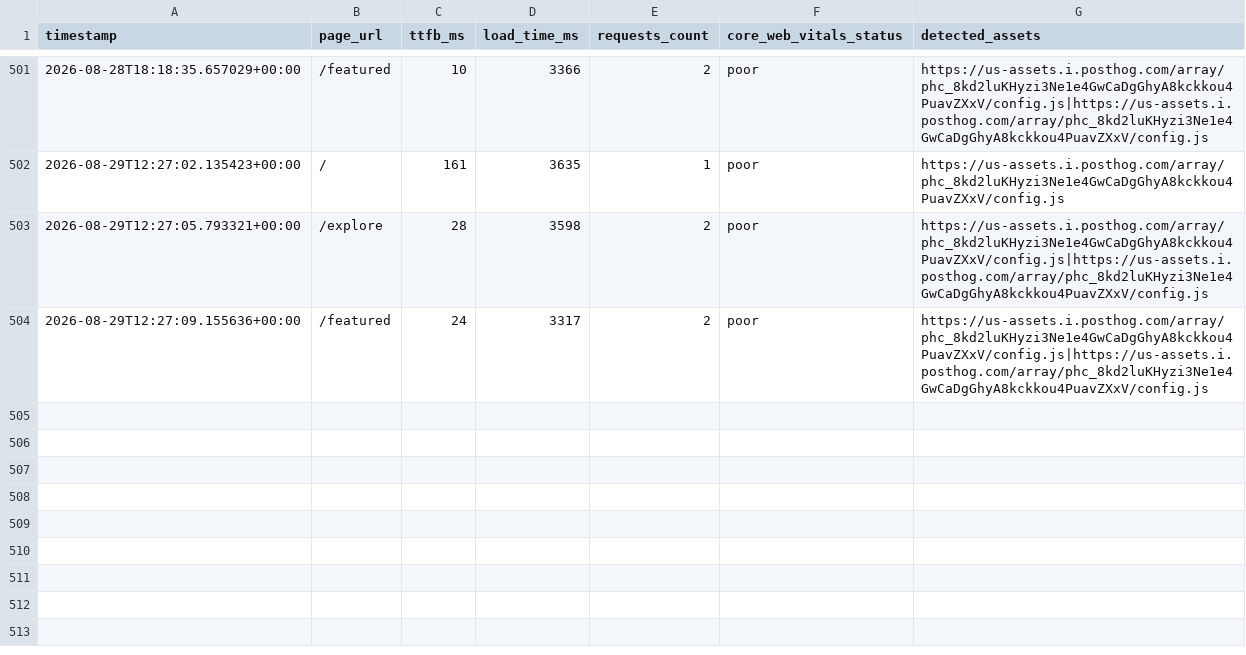
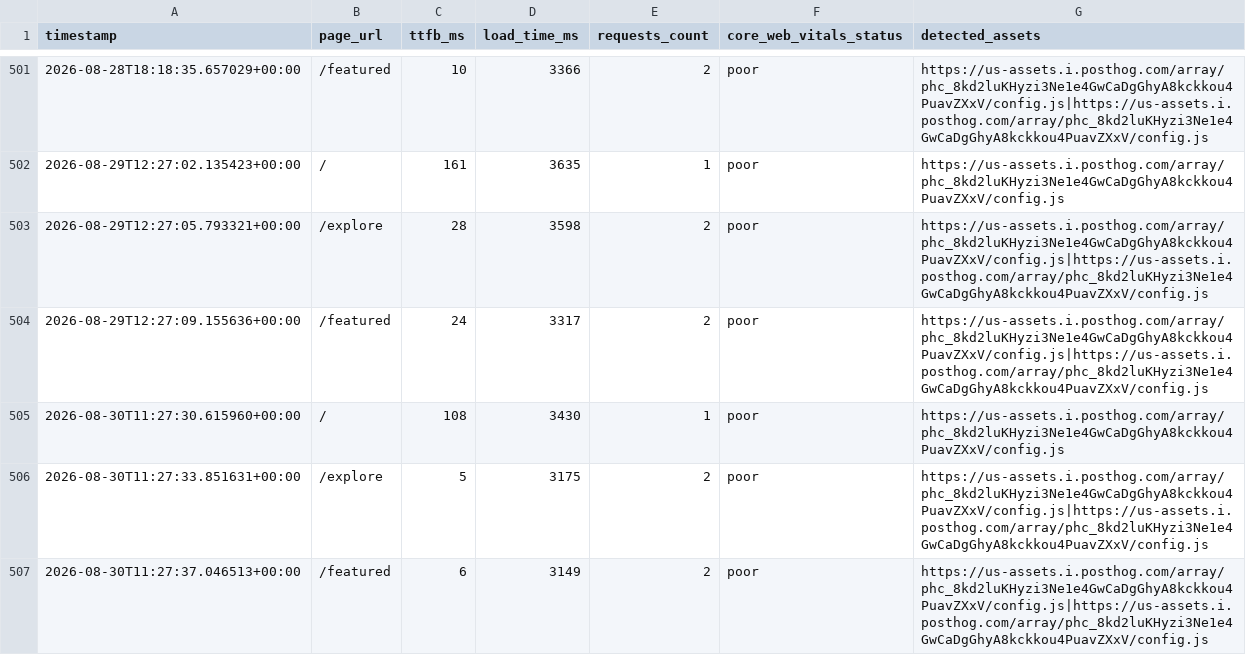
Before and after one commit to Niswan028/ai_ops_workflow_governor, a CSV file: data/performance_logs_history.csv, drawn as a sheet; only a part is shown, gaps mark what is left out; the diff names each change by its address in the sheet, - before the commit and + after, or states it on an @@ line.

```diff
--- a/data/performance_logs_history.csv
+++ b/data/performance_logs_history.csv
+row 505: 2026-08-30T11:27:30.615960+00:00 | / | 108 | 3430 | 1 | poor | https://us-assets.i.posthog.com/array/phc_8kd2luKHyzi3Ne1e4GwCaDgGhyA8kckkou4PuavZXxV/config.js
+row 506: 2026-08-30T11:27:33.851631+00:00 | /explore | 5 | 3175 | 2 | poor | https://us-assets.i.posthog.com/array/phc_8kd2luKHyzi3Ne1e4GwCaDgGhyA8kckkou4PuavZXxV/config.js|https://us-assets.i.posthog.com/array/phc_8kd2luKHyzi3Ne1e4GwCaDgGhyA8kckkou4PuavZXxV/config.js
+row 507: 2026-08-30T11:27:37.046513+00:00 | /featured | 6 | 3149 | 2 | poor | https://us-assets.i.posthog.com/array/phc_8kd2luKHyzi3Ne1e4GwCaDgGhyA8kckkou4PuavZXxV/config.js|https://us-assets.i.posthog.com/array/phc_8kd2luKHyzi3Ne1e4GwCaDgGhyA8kckkou4PuavZXxV/config.js
```
Also changed, not shown: data/performance_logs.csv, 2 other files.
